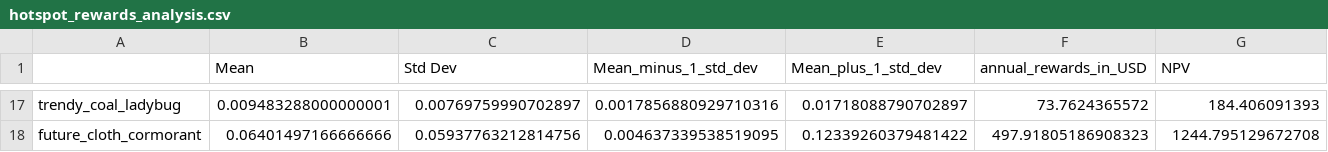
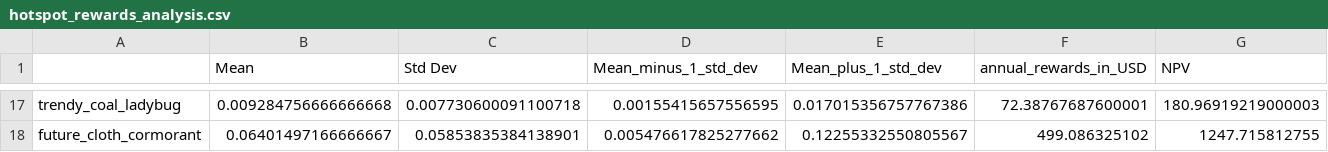
Before and after one commit to Aky0n/Miami-FinTech-Project-1-Team-2, a CSV file: Data Collection/hotspot_rewards_analysis.csv, drawn as a sheet; only a part is shown, gaps mark what is left out; the diff covers the shown part only; the diff names each change by its address in the sheet, - before the commit and + after, or states it on an @@ line.

```diff
--- a/Data Collection/hotspot_rewards_analysis.csv
+++ b/Data Collection/hotspot_rewards_analysis.csv
-B17 (Mean): 0.009483288000000001
+B17 (Mean): 0.009284756666666668
-C17 (Std Dev): 0.00769759990702897
+C17 (Std Dev): 0.007730600091100718
-D17 (Mean_minus_1_std_dev): 0.0017856880929710316
+D17 (Mean_minus_1_std_dev): 0.00155415657556595
-E17 (Mean_plus_1_std_dev): 0.01718088790702897
+E17 (Mean_plus_1_std_dev): 0.017015356757767386
-F17 (annual_rewards_in_USD): 73.7624365572
+F17 (annual_rewards_in_USD): 72.38767687600001
-G17 (NPV): 184.406091393
+G17 (NPV): 180.96919219000003
-B18 (Mean): 0.06401497166666666
+B18 (Mean): 0.06401497166666667
-C18 (Std Dev): 0.05937763212814756
+C18 (Std Dev): 0.05853835384138901
-D18 (Mean_minus_1_std_dev): 0.004637339538519095
+D18 (Mean_minus_1_std_dev): 0.005476617825277662
-E18 (Mean_plus_1_std_dev): 0.12339260379481422
+E18 (Mean_plus_1_std_dev): 0.12255332550805567
-F18 (annual_rewards_in_USD): 497.91805186908323
+F18 (annual_rewards_in_USD): 499.086325102
-G18 (NPV): 1244.795129672708
+G18 (NPV): 1247.715812755
```
Also changed, not shown: 88 edited cells elsewhere in this file, Data Collection/hotspot_rewards_past_30_days.csv, 2 other files.
